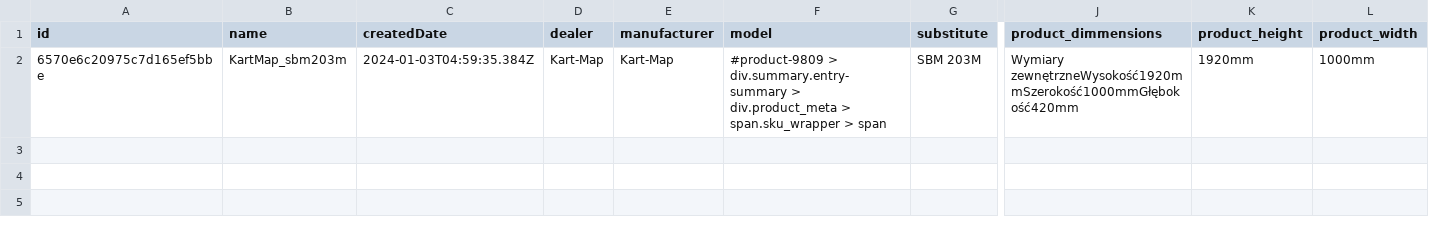
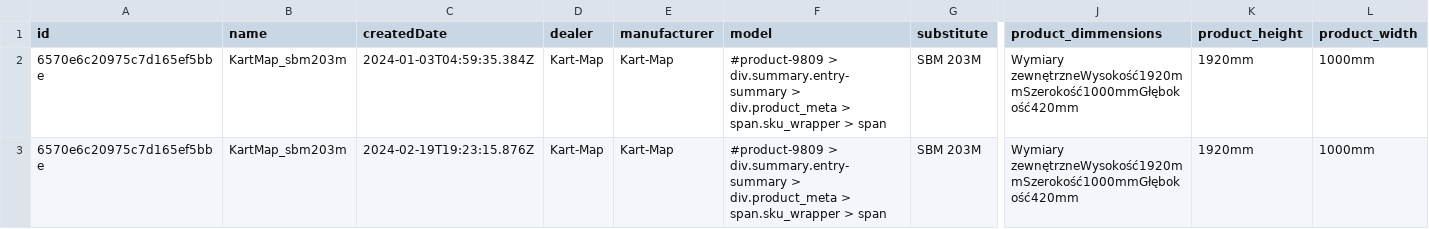
Before and after one commit to grombor/nextScrapperBackend, a CSV file: public/results/6570e6c20975c7d165ef5bbe_KartMap_sbm203m.csv, drawn as a sheet; only a part is shown, gaps mark what is left out; rows hold the shown columns only; the diff names each change by its address in the sheet, - before the commit and + after, or states it on an @@ line.

```diff
--- a/public/results/6570e6c20975c7d165ef5bbe_KartMap_sbm203m.csv
+++ b/public/results/6570e6c20975c7d165ef5bbe_KartMap_sbm203m.csv
+row 3: 6570e6c20975c7d165ef5bbe | KartMap_sbm203m | 2024-02-19T19:23:15.876Z | Kart-Map | Kart-Map | #product-9809 > div.summary.entry-summary > div.product_meta > span.sku_wrapper > span | SBM 203M | Wymiary zewnętrzneWysokość1920mmSzerokość1000mmGłębokość420mm | 1920mm | 1000mm
```
Also changed, not shown: public/results/6569d0507e83eb55190c636b_Umstahl_sum320w.csv, public/results/6569d2a4a51860c243c9d877_Umstahl_wnl208.csv, 5 other files.
